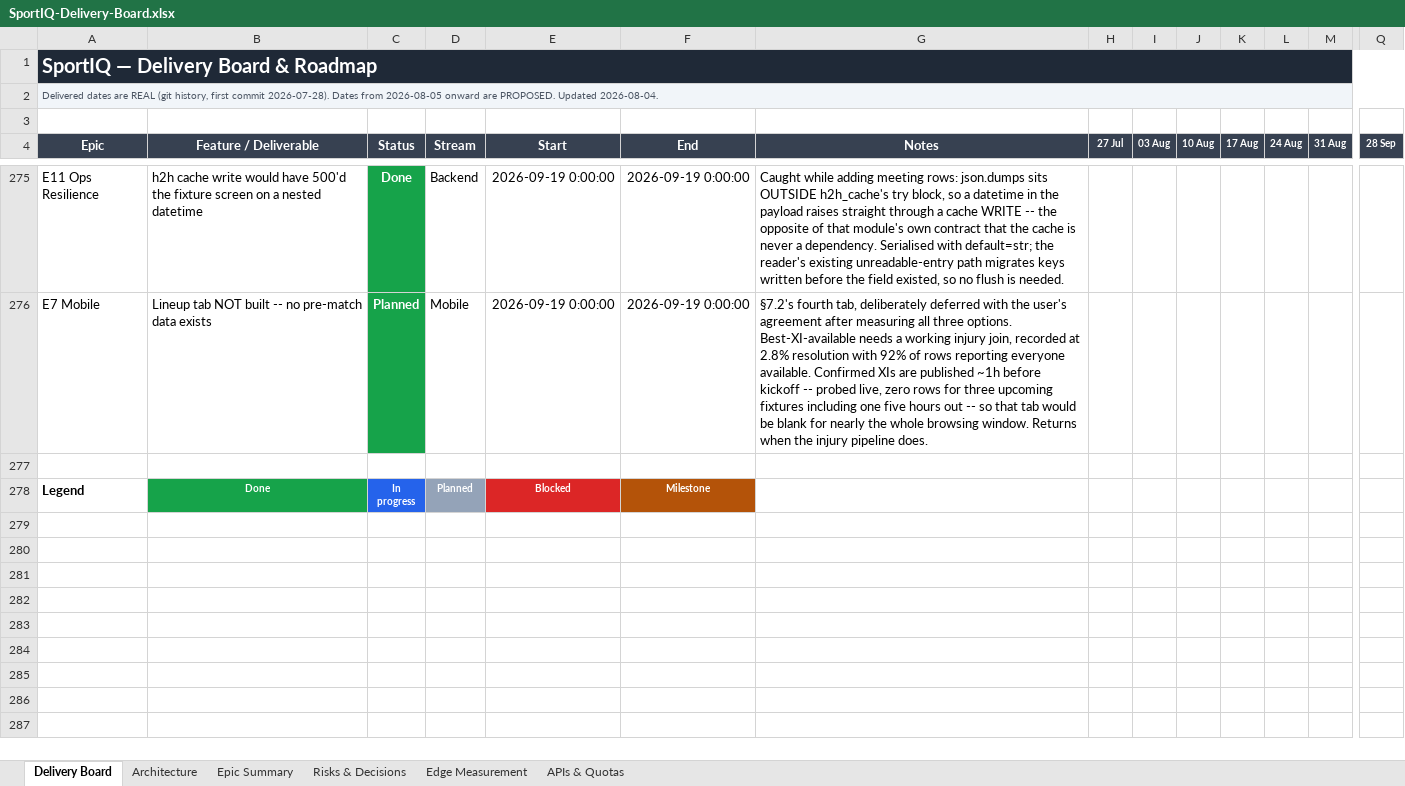
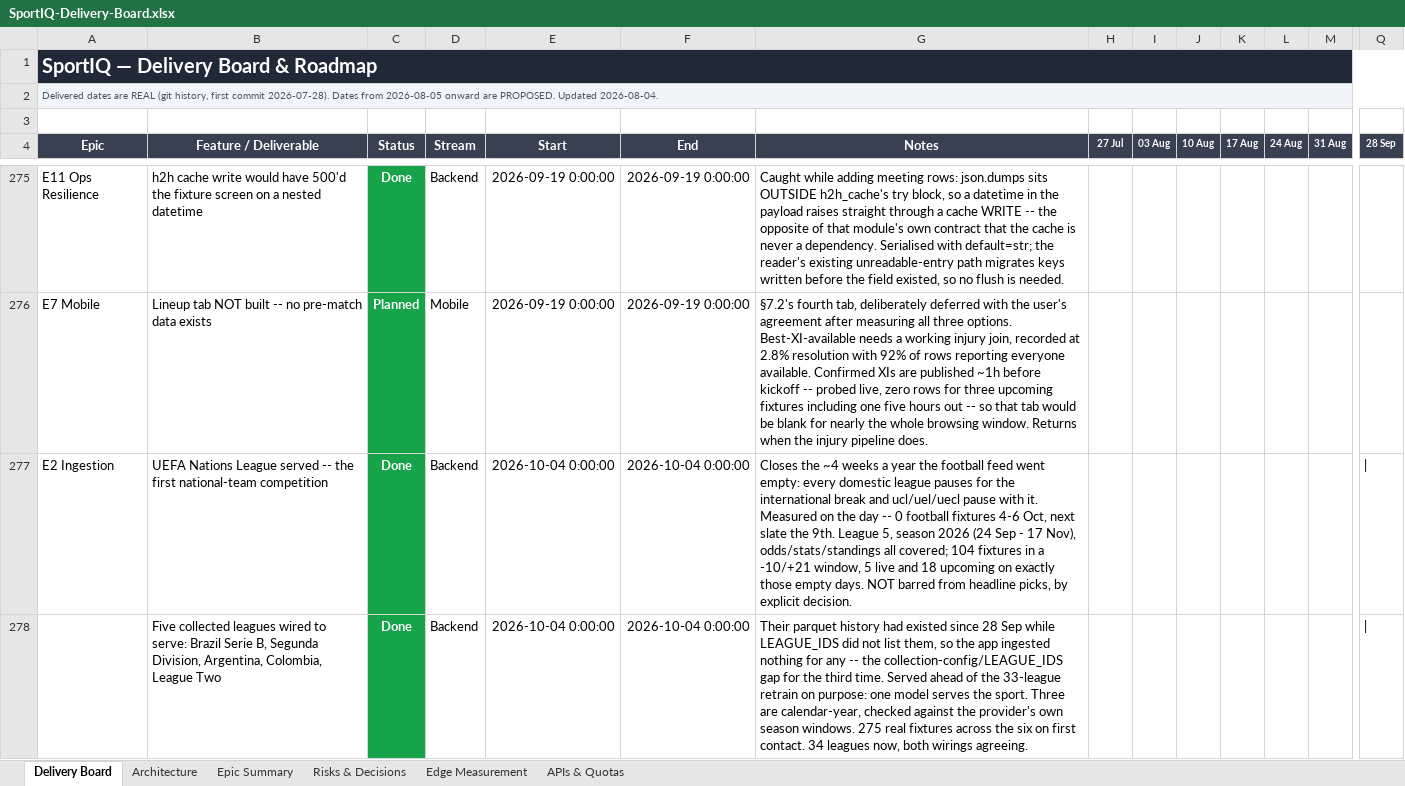
Before and after one commit to UsangR01/sportiq, an Excel workbook: SportIQ-Delivery-Board.xlsx, sheet Delivery Board, drawn as a sheet; only a part is shown, gaps mark what is left out; the shorter side is filled out with more unchanged rows; values as stored, in another font and other column widths than the file's, no borders; rows hold the shown columns only; the diff covers the shown part only; the diff names each change by its address in the sheet, - before the commit and + after, or states it on an @@ line.

```diff
--- a/SportIQ-Delivery-Board.xlsx (sheet Delivery Board)
+++ b/SportIQ-Delivery-Board.xlsx (sheet Delivery Board)
+row 277: E2 Ingestion | UEFA Nations League served -- the first national-team competition | Done | Backend | 2026-10-04 0:00:00 | 2026-10-04 0:00:00 | Closes the ~4 weeks a year the football feed went empty: every domestic league pauses for the international break and ucl/uel/uecl pause with it. Measured on the day -- 0 football fixtures 4-6 Oct, next slate the 9th. League 5, season 2026 (24 Sep - 17 Nov), odds/stats/standings all covered; 104 fixtures in a -10/+21 window, 5 live and 18 upcoming on exactly those empty days. NOT barred from headline picks, by explicit decision.
+row 278:  | Five collected leagues wired to serve: Brazil Serie B, Segunda Division, Argentina, Colombia, League Two | Done | Backend | 2026-10-04 0:00:00 | 2026-10-04 0:00:00 | Their parquet history had existed since 28 Sep while LEAGUE_IDS did not list them, so the app ingested nothing for any -- the collection-config/LEAGUE_IDS gap for the third time. Served ahead of the 33-league retrain on purpose: one model serves the sport. Three are calendar-year, checked against the provider's own season windows. 275 real fixtures across the six on first contact. 34 leagues now, both wirings agreeing.
```
Also changed, not shown: 2 added rows elsewhere in this sheet, sheet Risks & Decisions, sheet Epic Summary.
